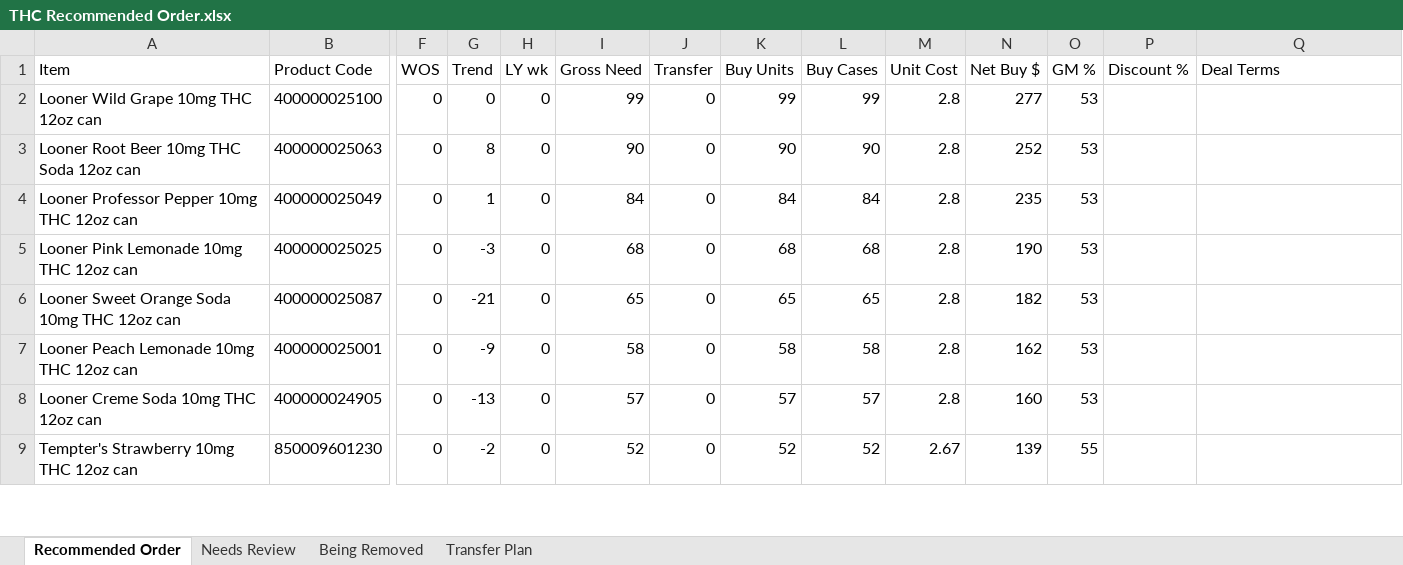
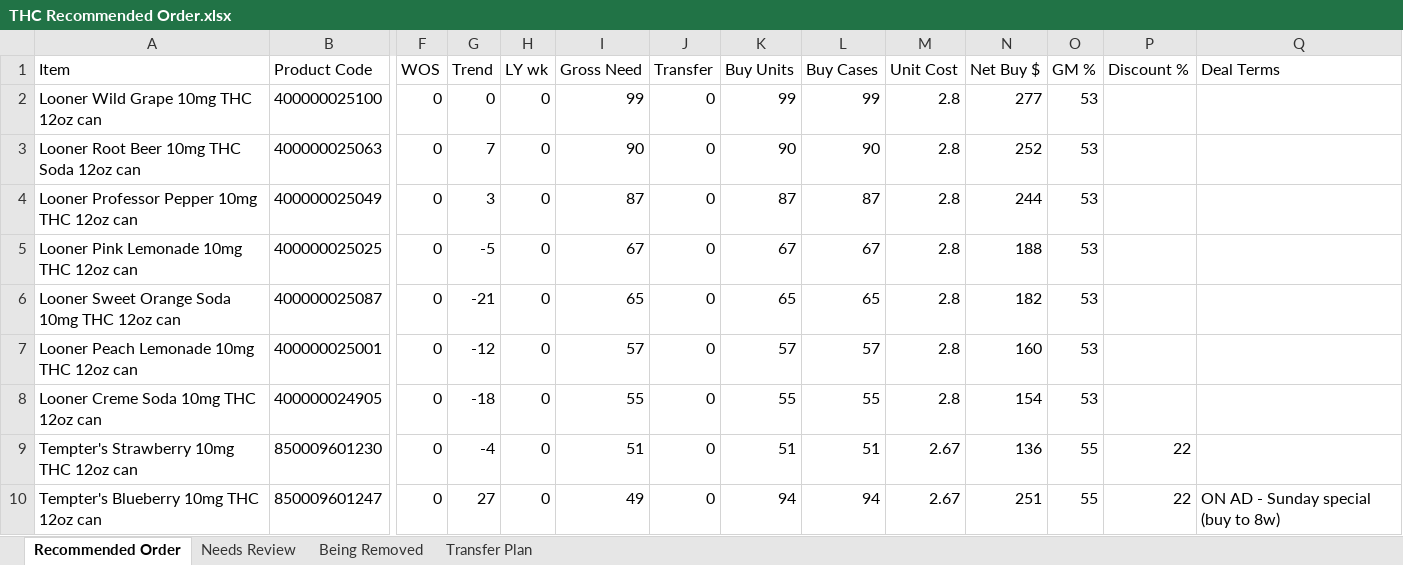
Before and after one commit to Akuklok/thc-dashboard, an Excel workbook: data/THC Recommended Order.xlsx, sheet Recommended Order, drawn as a sheet; only a part is shown, gaps mark what is left out; values as stored, in another font and other column widths than the file's, no borders; rows hold the shown columns only; the diff covers the shown part only; the diff names each change by its address in the sheet, - before the commit and + after, or states it on an @@ line.

Commit message:
auto-update THC Recommended Order.xlsx

```diff
--- a/data/THC Recommended Order.xlsx (sheet Recommended Order)
+++ b/data/THC Recommended Order.xlsx (sheet Recommended Order)
-G3 (Trend): 8
+G3 (Trend): 7
-G4 (Trend): 1
+G4 (Trend): 3
-I4 (Gross Need): 84
+I4 (Gross Need): 87
-K4 (Buy Units): 84
+K4 (Buy Units): 87
-L4 (Buy Cases): 84
+L4 (Buy Cases): 87
-N4 (Net Buy $): 235
+N4 (Net Buy $): 244
-G5 (Trend): -3
+G5 (Trend): -5
-I5 (Gross Need): 68
+I5 (Gross Need): 67
-K5 (Buy Units): 68
+K5 (Buy Units): 67
-L5 (Buy Cases): 68
+L5 (Buy Cases): 67
-N5 (Net Buy $): 190
+N5 (Net Buy $): 188
-G7 (Trend): -9
+G7 (Trend): -12
-I7 (Gross Need): 58
+I7 (Gross Need): 57
-K7 (Buy Units): 58
+K7 (Buy Units): 57
-L7 (Buy Cases): 58
+L7 (Buy Cases): 57
-N7 (Net Buy $): 162
+N7 (Net Buy $): 160
-G8 (Trend): -13
+G8 (Trend): -18
-I8 (Gross Need): 57
+I8 (Gross Need): 55
-K8 (Buy Units): 57
+K8 (Buy Units): 55
-L8 (Buy Cases): 57
+L8 (Buy Cases): 55
-N8 (Net Buy $): 160
+N8 (Net Buy $): 154
-G9 (Trend): -2
+G9 (Trend): -4
-I9 (Gross Need): 52
+I9 (Gross Need): 51
-K9 (Buy Units): 52
+K9 (Buy Units): 51
-L9 (Buy Cases): 52
+L9 (Buy Cases): 51
-N9 (Net Buy $): 139
+N9 (Net Buy $): 136
-P9 (Discount %): (empty)
+P9 (Discount %): 22
+row 10: Tempter's Blueberry 10mg THC 12oz can | 850009601247 | 0 | 27 | 0 | 49 | 0 | 94 | 94 | 2.67 | 251 | 55 | 22 | ON AD - Sunday special (buy to 8w)
```
Also changed, not shown: 24 added rows, 29 removed rows and 213 edited cells elsewhere in this sheet, sheet Transfer Plan, sheet Needs Review, sheet Being Removed.
